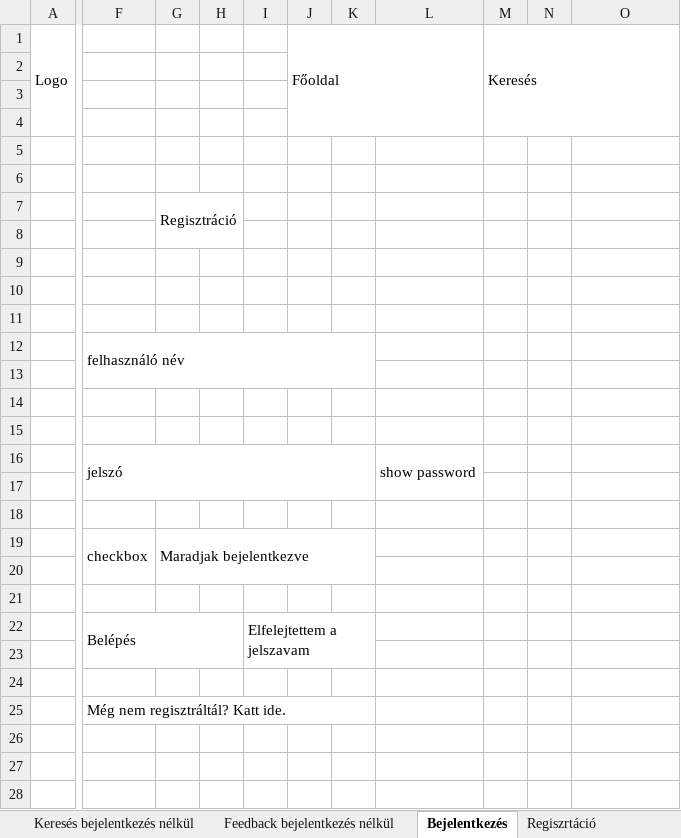
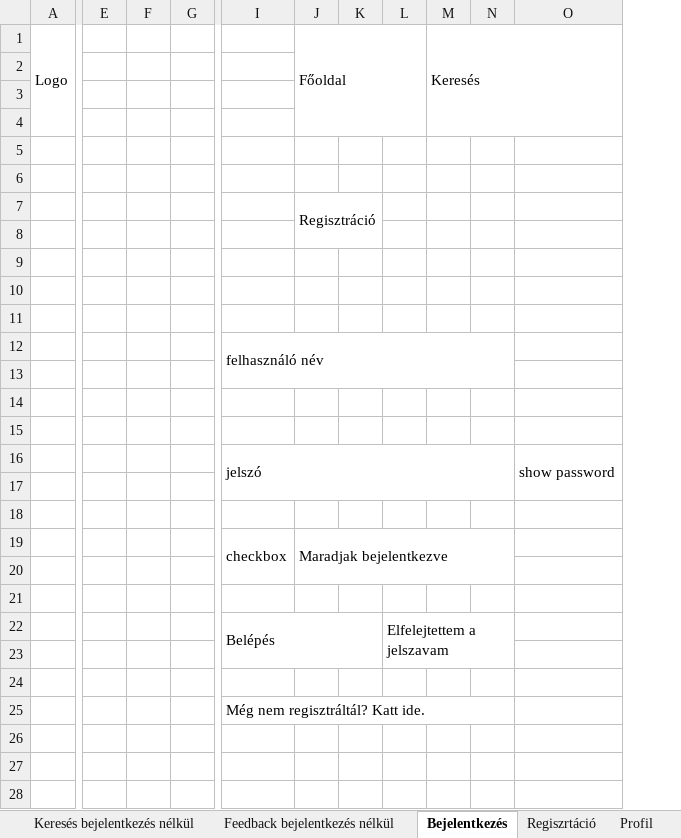
Before and after one commit to TudosLevente/ProjectWork, an Excel workbook: pr.xlsx, sheet Bejelentkezés, drawn as a sheet; only a part is shown, gaps mark what is left out; values as stored, in another font and other column widths than the file's, no cell formats; removed rows and columns are numbered as before the commit, all else as after; the diff covers the shown part only; the diff names each change by its address in the sheet, - before the commit and + after, or states it on an @@ line.

```diff
--- a/pr.xlsx (sheet Bejelentkezés)
+++ b/pr.xlsx (sheet Bejelentkezés)
+sheet tab: Profil
+column E, empty
+column F, empty
+column G, empty
-column J, row 1: Főoldal
-column K, empty
-column L, row 16: show password
-J1: (empty)
+J1: Főoldal
+J1:L4 merged
-F12:K13 merged
+I12:N13 merged
-F16:K17 merged
+I16:N17 merged
-O16: (empty)
+O16: show password
+O16:O17 merged
-G19:K20 merged
+J19:N20 merged
-I22:K23 merged
+L22:N23 merged
-F25:K25 merged
+I25:N25 merged
```
Also changed, not shown: merged cells elsewhere in this sheet, sheet Keresés bejelentkezés nélkül, sheet Regiszrtáció, cell formats, 5 other files.
